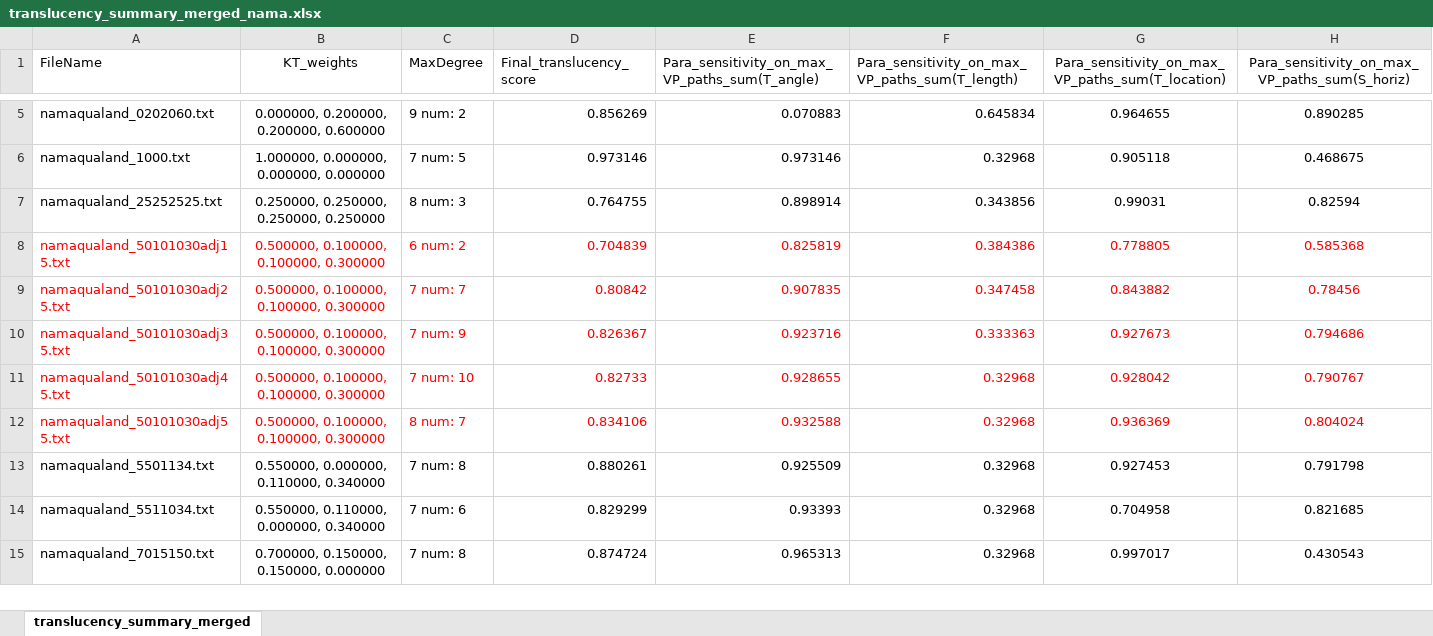
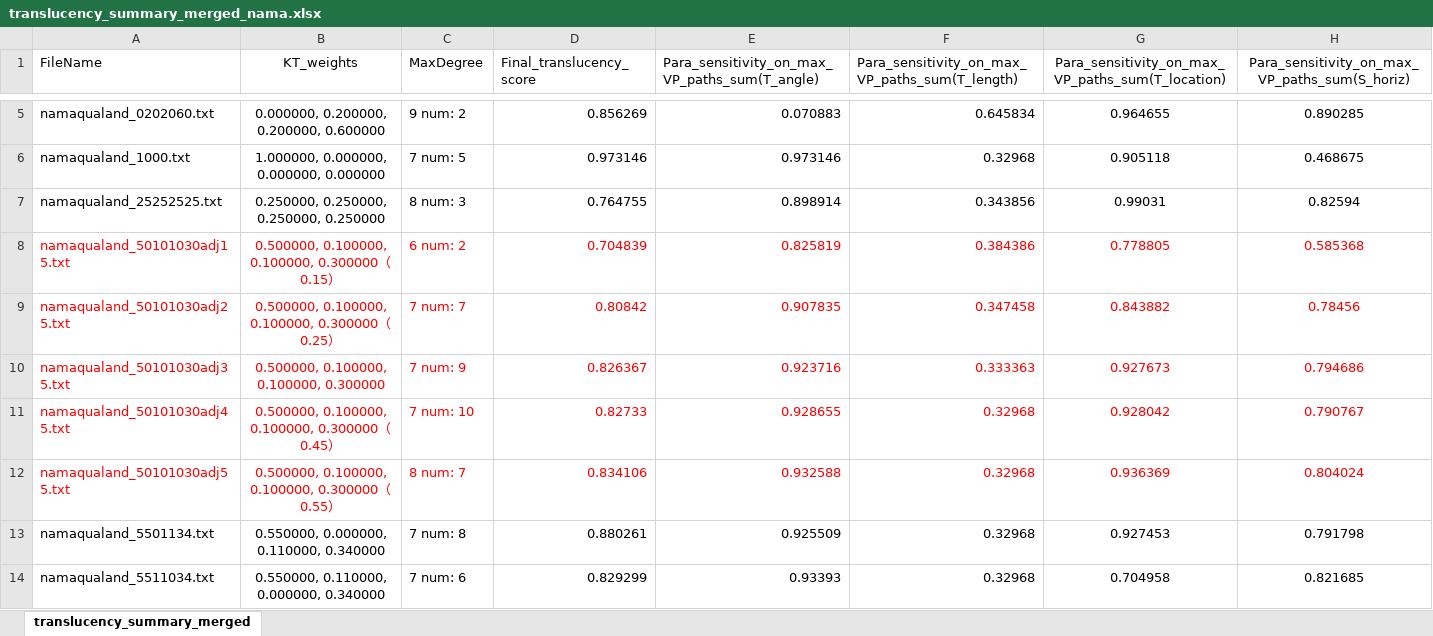
Before and after one commit to LLLiuxk/TaihuStone, an Excel workbook: analyzation/translucency_summary_merged_nama.xlsx, sheet translucency_summary_merged, drawn as a sheet; only a part is shown, gaps mark what is left out; the shorter side is filled out with more unchanged rows; values as stored, in another font and other column widths than the file's, no borders; the diff names each change by its address in the sheet, - before the commit and + after, or states it on an @@ line.

```diff
--- a/analyzation/translucency_summary_merged_nama.xlsx (sheet translucency_summary_merged)
+++ b/analyzation/translucency_summary_merged_nama.xlsx (sheet translucency_summary_merged)
-B8 (KT_weights): 0.500000, 0.100000, 0.100000, 0.300000
+B8 (KT_weights): 0.500000, 0.100000, 0.100000, 0.300000（0.15）
-B9 (KT_weights): 0.500000, 0.100000, 0.100000, 0.300000
+B9 (KT_weights): 0.500000, 0.100000, 0.100000, 0.300000（0.25）
-B11 (KT_weights): 0.500000, 0.100000, 0.100000, 0.300000
+B11 (KT_weights): 0.500000, 0.100000, 0.100000, 0.300000（0.45）
-B12 (KT_weights): 0.500000, 0.100000, 0.100000, 0.300000
+B12 (KT_weights): 0.500000, 0.100000, 0.100000, 0.300000（0.55）
```
Also changed, not shown: analyzation/translucency_final_nama.xlsx, 14 other files.
